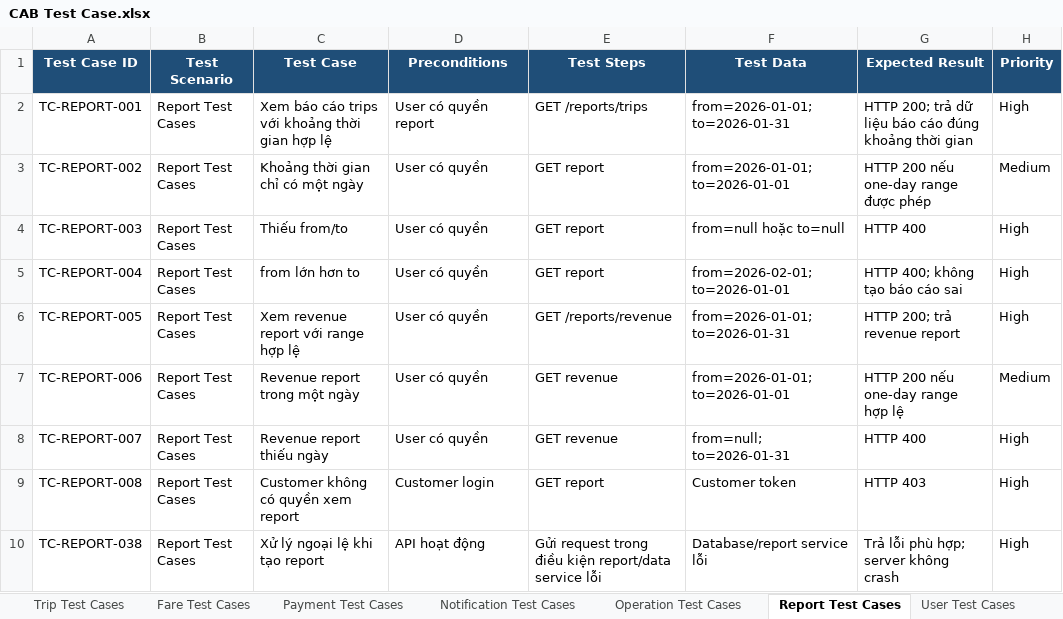
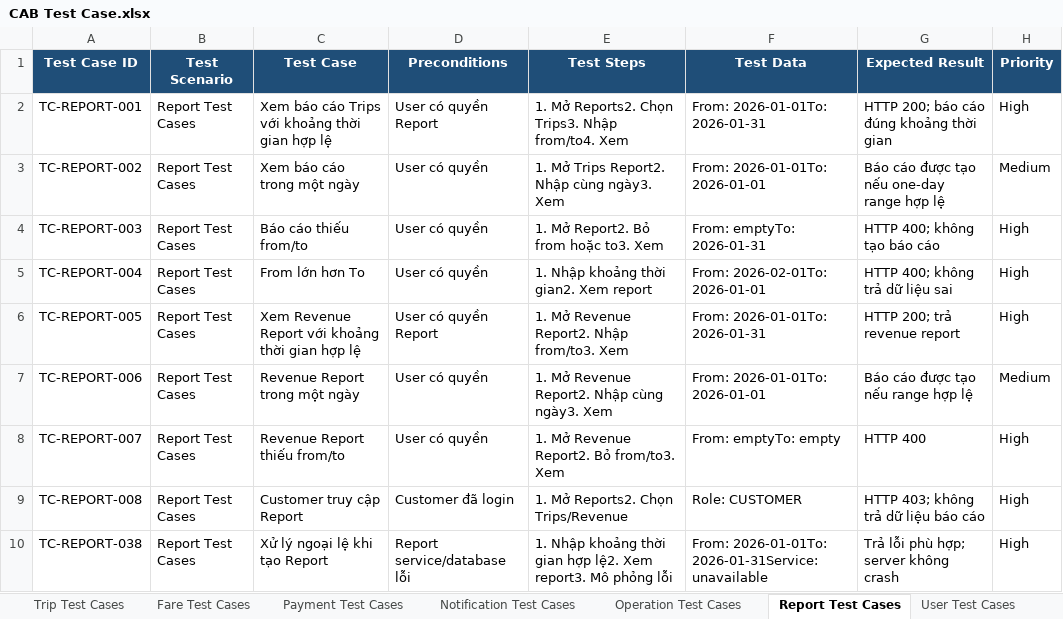
Before and after one commit to kanztran2605/23646731_TranQuocKhang_Cabsystem, an Excel workbook: Test case/CAB Test Case.xlsx, sheet Report Test Cases, drawn as a sheet; values as stored, in another font and other column widths than the file's, no borders; the diff names each change by its address in the sheet, - before the commit and + after, or states it on an @@ line.

Commit message:
Update Test Case

```diff
--- a/Test case/CAB Test Case.xlsx (sheet Report Test Cases)
+++ b/Test case/CAB Test Case.xlsx (sheet Report Test Cases)
-C2 (Test Case): Xem báo cáo trips với khoảng thời gian hợp lệ
+C2 (Test Case): Xem báo cáo Trips với khoảng thời gian hợp lệ
-D2 (Preconditions): User có quyền report
+D2 (Preconditions): User có quyền Report
-E2 (Test Steps): GET /reports/trips
+E2 (Test Steps): 1. Mở Reports2. Chọn Trips3. Nhập from/to4. Xem
-F2 (Test Data): from=2026-01-01; to=2026-01-31
+F2 (Test Data): From: 2026-01-01To: 2026-01-31
-G2 (Expected Result): HTTP 200; trả dữ liệu báo cáo đúng khoảng thời gian
+G2 (Expected Result): HTTP 200; báo cáo đúng khoảng thời gian
-C3 (Test Case): Khoảng thời gian chỉ có một ngày
+C3 (Test Case): Xem báo cáo trong một ngày
-E3 (Test Steps): GET report
+E3 (Test Steps): 1. Mở Trips Report2. Nhập cùng ngày3. Xem
-F3 (Test Data): from=2026-01-01; to=2026-01-01
+F3 (Test Data): From: 2026-01-01To: 2026-01-01
-G3 (Expected Result): HTTP 200 nếu one-day range được phép
+G3 (Expected Result): Báo cáo được tạo nếu one-day range hợp lệ
-C4 (Test Case): Thiếu from/to
+C4 (Test Case): Báo cáo thiếu from/to
-E4 (Test Steps): GET report
+E4 (Test Steps): 1. Mở Report2. Bỏ from hoặc to3. Xem
-F4 (Test Data): from=null hoặc to=null
+F4 (Test Data): From: emptyTo: 2026-01-31
-G4 (Expected Result): HTTP 400
+G4 (Expected Result): HTTP 400; không tạo báo cáo
-C5 (Test Case): from lớn hơn to
+C5 (Test Case): From lớn hơn To
-E5 (Test Steps): GET report
+E5 (Test Steps): 1. Nhập khoảng thời gian2. Xem report
-F5 (Test Data): from=2026-02-01; to=2026-01-01
+F5 (Test Data): From: 2026-02-01To: 2026-01-01
-G5 (Expected Result): HTTP 400; không tạo báo cáo sai
+G5 (Expected Result): HTTP 400; không trả dữ liệu sai
-C6 (Test Case): Xem revenue report với range hợp lệ
+C6 (Test Case): Xem Revenue Report với khoảng thời gian hợp lệ
-D6 (Preconditions): User có quyền
+D6 (Preconditions): User có quyền Report
-E6 (Test Steps): GET /reports/revenue
+E6 (Test Steps): 1. Mở Revenue Report2. Nhập from/to3. Xem
-F6 (Test Data): from=2026-01-01; to=2026-01-31
+F6 (Test Data): From: 2026-01-01To: 2026-01-31
-C7 (Test Case): Revenue report trong một ngày
+C7 (Test Case): Revenue Report trong một ngày
-E7 (Test Steps): GET revenue
+E7 (Test Steps): 1. Mở Revenue Report2. Nhập cùng ngày3. Xem
-F7 (Test Data): from=2026-01-01; to=2026-01-01
+F7 (Test Data): From: 2026-01-01To: 2026-01-01
-G7 (Expected Result): HTTP 200 nếu one-day range hợp lệ
+G7 (Expected Result): Báo cáo được tạo nếu range hợp lệ
-C8 (Test Case): Revenue report thiếu ngày
+C8 (Test Case): Revenue Report thiếu from/to
-E8 (Test Steps): GET revenue
+E8 (Test Steps): 1. Mở Revenue Report2. Bỏ from/to3. Xem
-F8 (Test Data): from=null; to=2026-01-31
+F8 (Test Data): From: emptyTo: empty
-C9 (Test Case): Customer không có quyền xem report
+C9 (Test Case): Customer truy cập Report
-D9 (Preconditions): Customer login
+D9 (Preconditions): Customer đã login
-E9 (Test Steps): GET report
+E9 (Test Steps): 1. Mở Reports2. Chọn Trips/Revenue
-F9 (Test Data): Customer token
+F9 (Test Data): Role: CUSTOMER
-G9 (Expected Result): HTTP 403
+G9 (Expected Result): HTTP 403; không trả dữ liệu báo cáo
-C10 (Test Case): Xử lý ngoại lệ khi tạo report
+C10 (Test Case): Xử lý ngoại lệ khi tạo Report
-D10 (Preconditions): API hoạt động
+D10 (Preconditions): Report service/database lỗi
-E10 (Test Steps): Gửi request trong điều kiện report/data service lỗi
+E10 (Test Steps): 1. Nhập khoảng thời gian hợp lệ2. Xem report3. Mô phỏng lỗi
-F10 (Test Data): Database/report service lỗi
+F10 (Test Data): From: 2026-01-01To: 2026-01-31Service: unavailable
```
Also changed, not shown: sheet Fare Test Cases, sheet Notification Test Cases, sheet Trip Test Cases, sheet Booking Test Cases, sheet Driver Test Cases, sheet Operation Test Cases, 6 more sheets.
